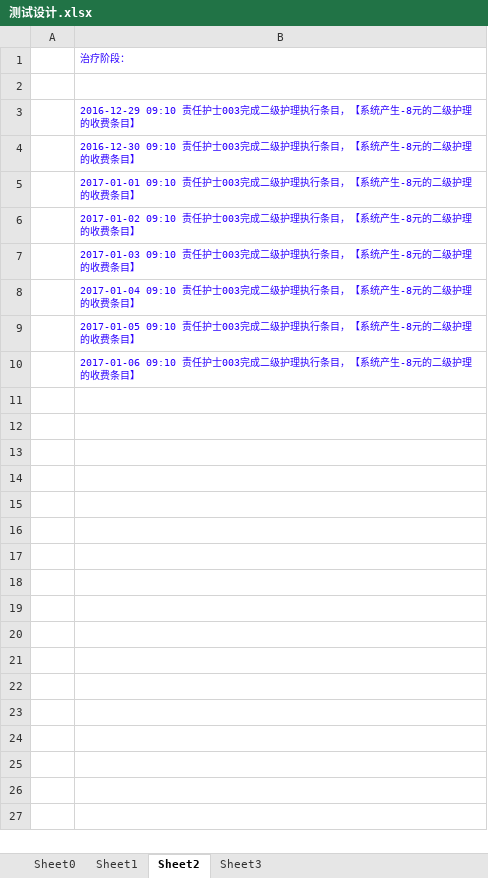
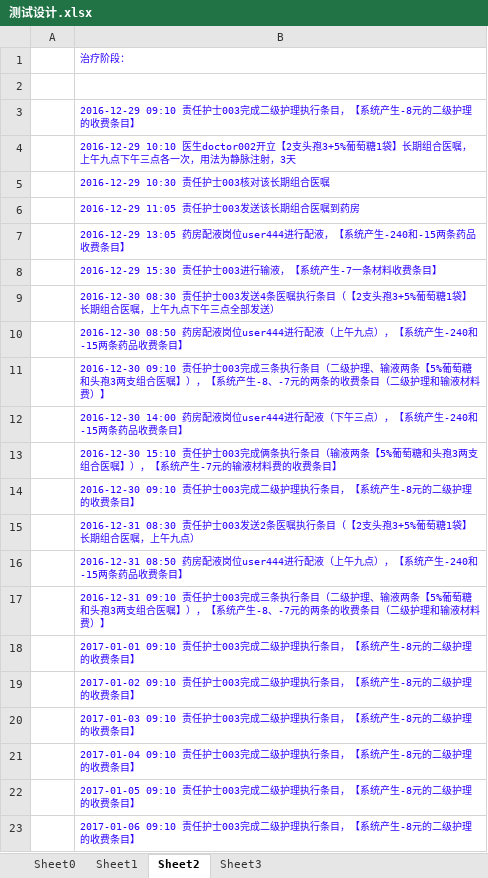
Before and after one commit to AppSecAI-TEST/hospital, an Excel workbook: doc/测试设计.xlsx, sheet Sheet2, drawn as a sheet; values as stored, in another font and other column widths than the file's, no borders; the diff names each change by its address in the sheet, - before the commit and + after, or states it on an @@ line.

```diff
--- a/doc/测试设计.xlsx (sheet Sheet2)
+++ b/doc/测试设计.xlsx (sheet Sheet2)
+row 4:  | 2016-12-29 10:10 医生doctor002开立【2支头孢3+5%葡萄糖1袋】长期组合医嘱，上午九点下午三点各一次，用法为静脉注射，3天
+row 5:  | 2016-12-29 10:30 责任护士003核对该长期组合医嘱
+row 6:  | 2016-12-29 11:05 责任护士003发送该长期组合医嘱到药房
+row 7:  | 2016-12-29 13:05 药房配液岗位user444进行配液，【系统产生-240和-15两条药品收费条目】
+row 8:  | 2016-12-29 15:30 责任护士003进行输液，【系统产生-7一条材料收费条目】
+row 9:  | 2016-12-30 08:30 责任护士003发送4条医嘱执行条目（【2支头孢3+5%葡萄糖1袋】长期组合医嘱，上午九点下午三点全部发送）
+row 10:  | 2016-12-30 08:50 药房配液岗位user444进行配液（上午九点），【系统产生-240和-15两条药品收费条目】
+row 11:  | 2016-12-30 09:10 责任护士003完成三条执行条目（二级护理、输液两条【5%葡萄糖和头孢3两支组合医嘱】），【系统产生-8、-7元的两条的收费条目（二级护理和输液材料费）】
+row 12:  | 2016-12-30 14:00 药房配液岗位user444进行配液（下午三点），【系统产生-240和-15两条药品收费条目】
+row 13:  | 2016-12-30 15:10 责任护士003完成俩条执行条目（输液两条【5%葡萄糖和头孢3两支组合医嘱】），【系统产生-7元的输液材料费的收费条目】
+row 15:  | 2016-12-31 08:30 责任护士003发送2条医嘱执行条目（【2支头孢3+5%葡萄糖1袋】长期组合医嘱，上午九点）
+row 16:  | 2016-12-31 08:50 药房配液岗位user444进行配液（上午九点），【系统产生-240和-15两条药品收费条目】
+row 17:  | 2016-12-31 09:10 责任护士003完成三条执行条目（二级护理、输液两条【5%葡萄糖和头孢3两支组合医嘱】），【系统产生-8、-7元的两条的收费条目（二级护理和输液材料费）】
```
Also changed, not shown: 2 other files.
